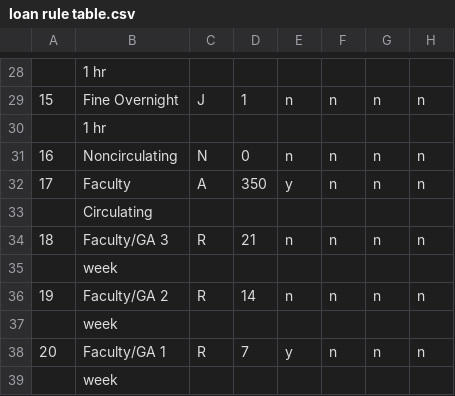
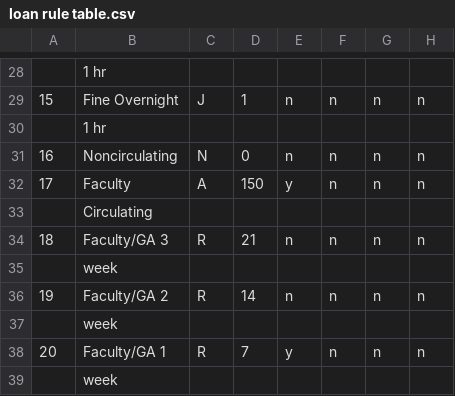
Before and after one commit to craigboman/loanconfig, a CSV file: loan rule table.csv, drawn as a sheet; only a part is shown, gaps mark what is left out; the diff covers the shown part only; the diff names each change by its address in the sheet, - before the commit and + after, or states it on an @@ line.

```diff
--- a/loan rule table.csv
+++ b/loan rule table.csv
-D32: 350
+D32: 150
```
Also changed, not shown: 10 added rows, 5 removed rows, 2 moved rows, 15 edited cells and row numbers in column A elsewhere in this file.
